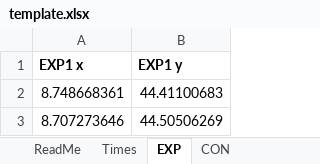
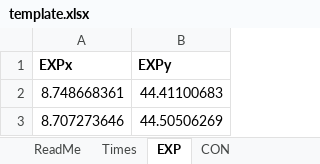
Before and after one commit to TimotheeMD/Breaking-ICE, an Excel workbook: www/template.xlsx, sheet EXP, drawn as a sheet; only a part is shown; values as stored, in another font and other column widths than the file's, no borders; charts and pictures not drawn; removed rows and columns are numbered as before the commit, all else as after; the diff names each change by its address in the sheet, - before the commit and + after, or states it on an @@ line.

```diff
--- a/www/template.xlsx (sheet EXP)
+++ b/www/template.xlsx (sheet EXP)
-row 1: EXP1 x | EXP1 y
+row 1: EXPx | EXPy
```
Also changed, not shown: sheet ReadMe, sheet CON, charts or pictures.
